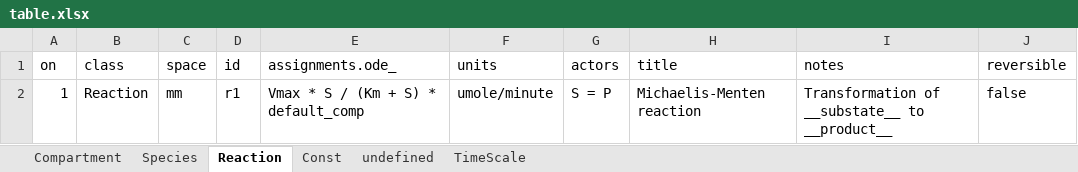
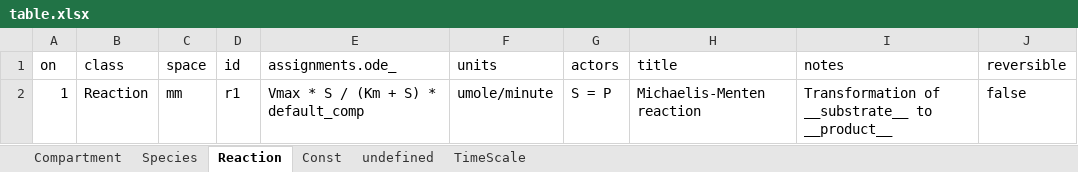
Before and after one commit to hetalang/heta-compiler, an Excel workbook: cases/0-hello-world/master/table.xlsx, sheet Reaction, drawn as a sheet; values as stored, in another font and other column widths than the file's, no borders; the diff names each change by its address in the sheet, - before the commit and + after, or states it on an @@ line.

```diff
--- a/cases/0-hello-world/master/table.xlsx (sheet Reaction)
+++ b/cases/0-hello-world/master/table.xlsx (sheet Reaction)
-I2 (notes): Transformation of __substate__ to __product__
+I2 (notes): Transformation of __substrate__ to __product__
```
Also changed, not shown: 7 other files.
